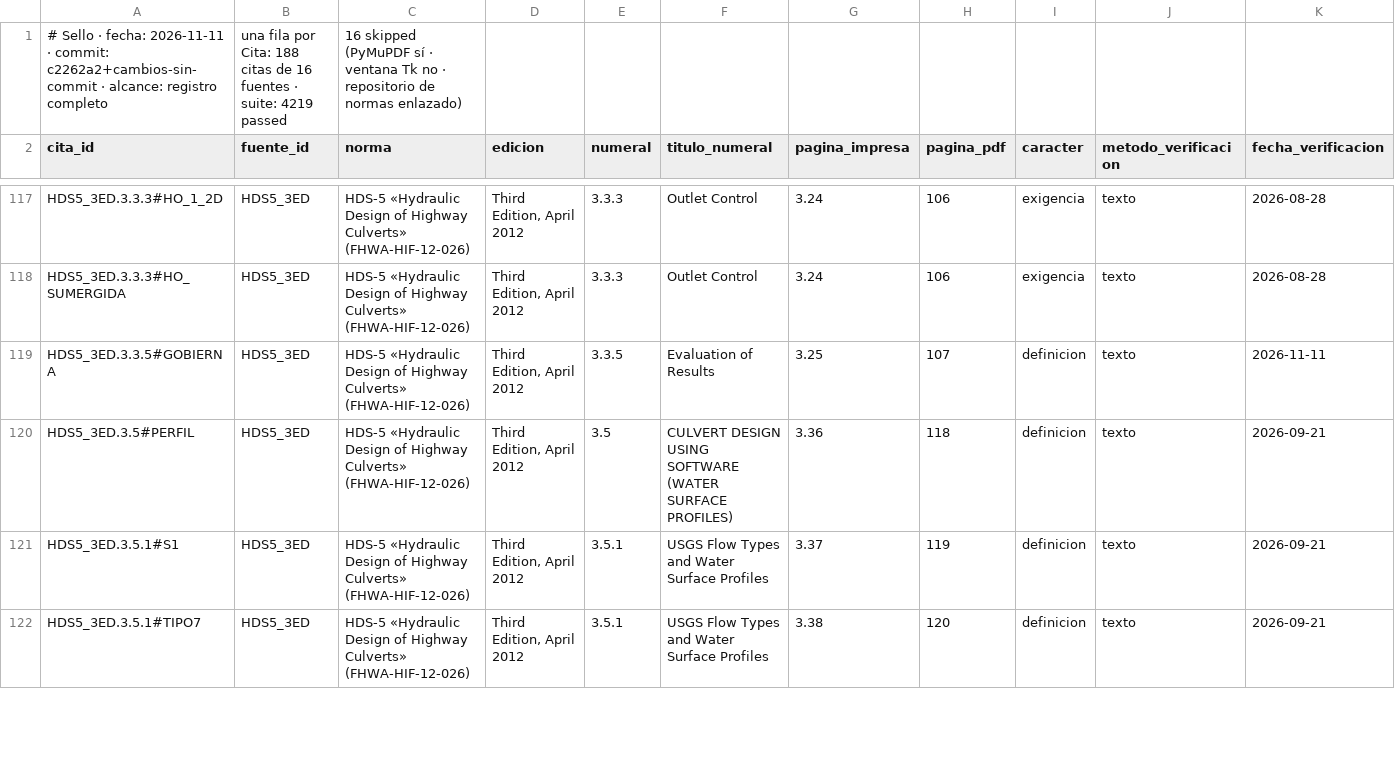
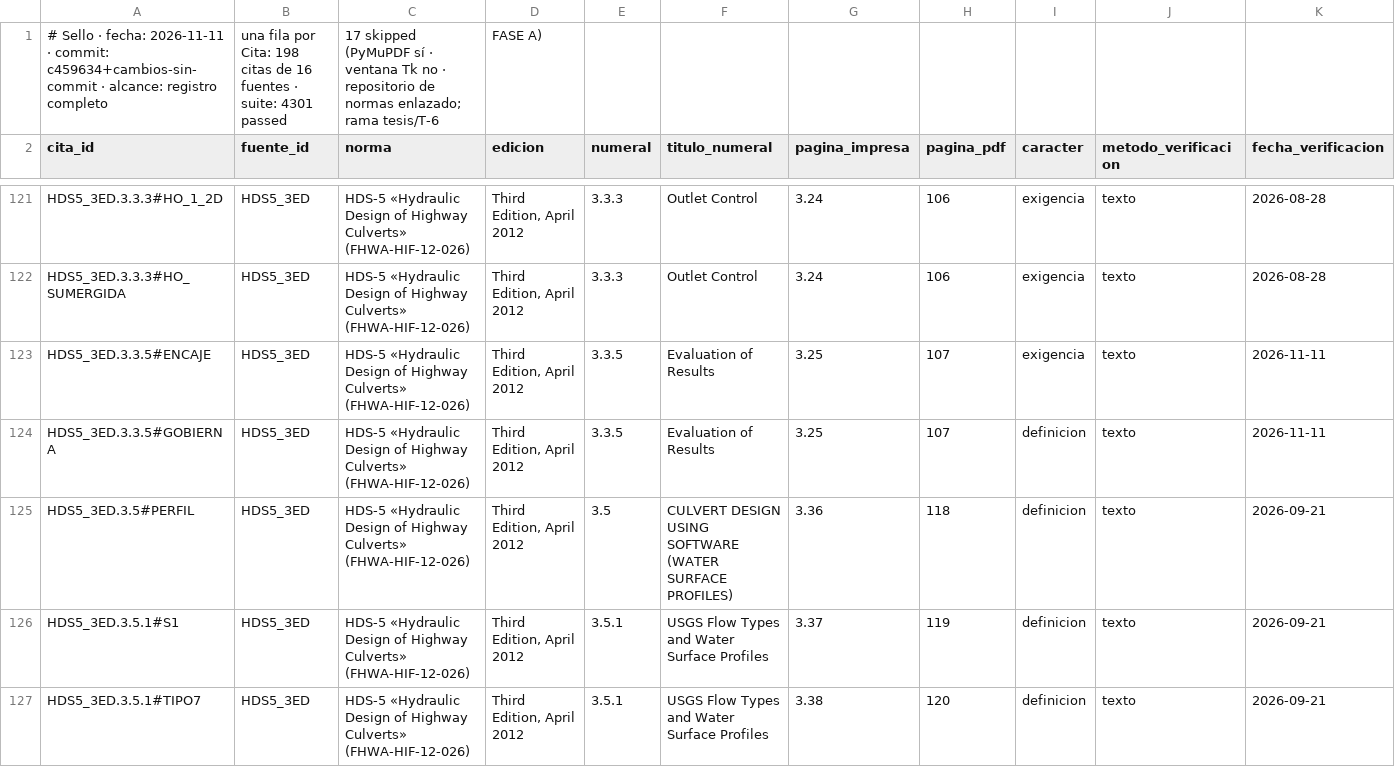
Before and after one commit to Andy-rba30/Proyecto_alcantarillas, a CSV file: docs/trazabilidad.csv, drawn as a sheet; only a part is shown, gaps mark what is left out; removed rows and columns are numbered as before the commit, all else as after; rows hold the shown columns only; the diff covers the shown part only; the diff names each change by its address in the sheet, - before the commit and + after, or states it on an @@ line.

```diff
--- a/docs/trazabilidad.csv
+++ b/docs/trazabilidad.csv
-row 1: # Sello · fecha: 2026-11-11 · commit: c2262a2+cambios-sin-commit · alcance: registro completo | una fila por Cita: 188 citas de 16 fuentes · suite: 4219 passed | 16 skipped (PyMuPDF sí · ventana Tk no · repositorio de normas enlazado)
+row 1: # Sello · fecha: 2026-11-11 · commit: c459634+cambios-sin-commit · alcance: registro completo | una fila por Cita: 198 citas de 16 fuentes · suite: 4301 passed | 17 skipped (PyMuPDF sí · ventana Tk no · repositorio de normas enlazado; rama tesis/T-6 | FASE A)
+row 123: HDS5_3ED.3.3.5#ENCAJE | HDS5_3ED | HDS-5 «Hydraulic Design of Highway Culverts» (FHWA-HIF-12-026) | Third Edition, April 2012 | 3.3.5 | Evaluation of Results | 3.25 | 107 | exigencia | texto | 2026-11-11
```
Also changed, not shown: 9 added rows and 2 edited cells elsewhere in this file, 17 other files.
